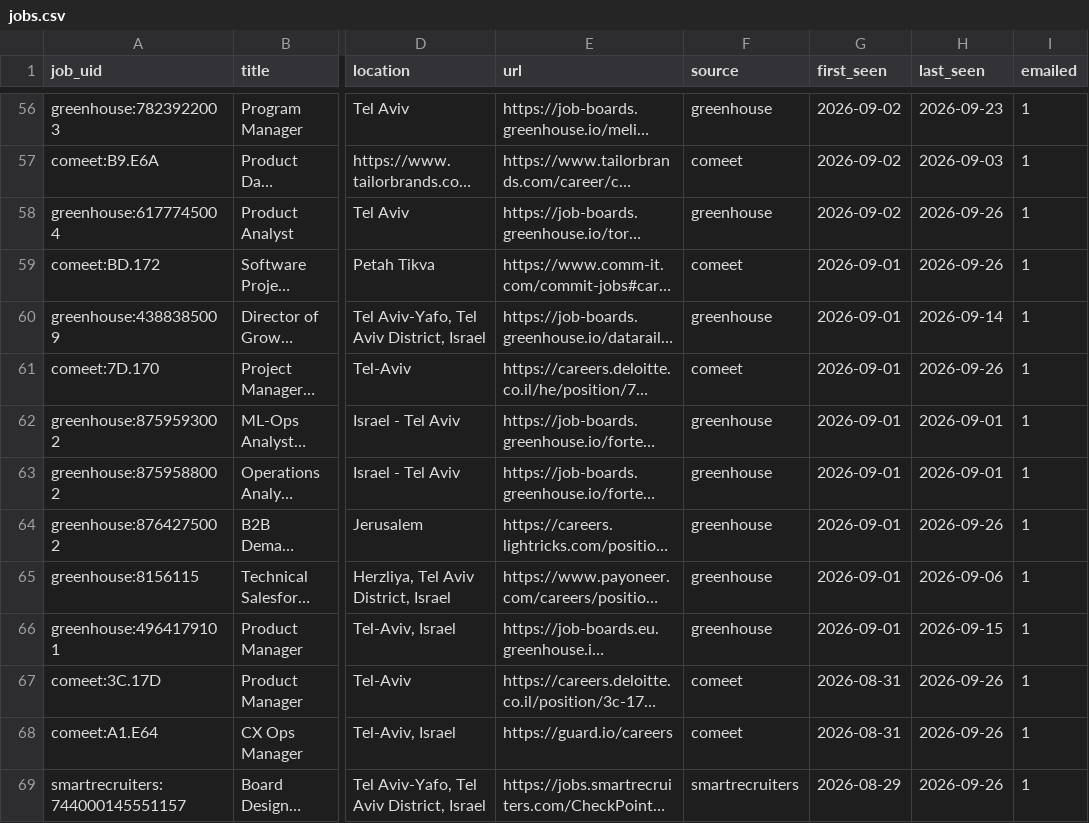
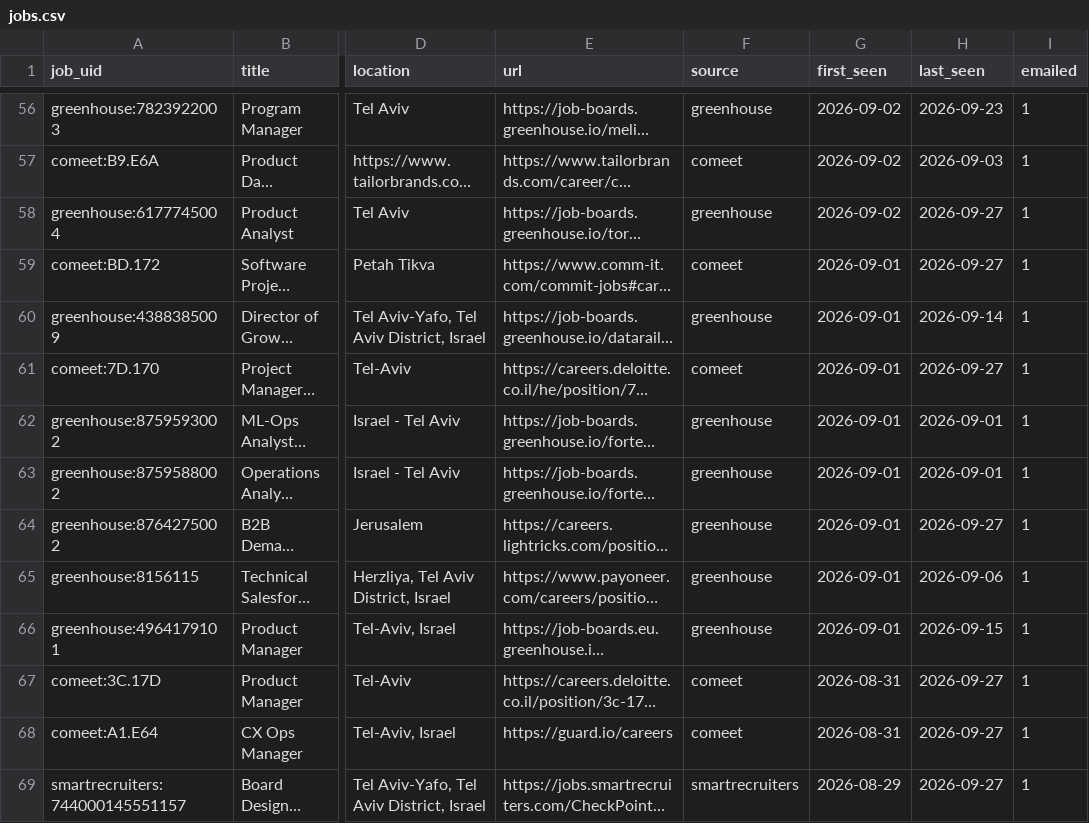
Before and after one commit to danszwec/job-scanner, a CSV file: jobs.csv, drawn as a sheet; only a part is shown, gaps mark what is left out; long unchanged cells end in …; the diff covers the shown part only; the diff names each change by its address in the sheet, - before the commit and + after, or states it on an @@ line.

```diff
--- a/jobs.csv
+++ b/jobs.csv
-H58:H59 (last_seen): 2026-09-26
+H58:H59 (last_seen): 2026-09-27
-H61 (last_seen): 2026-09-26
+H61 (last_seen): 2026-09-27
-H64 (last_seen): 2026-09-26
+H64 (last_seen): 2026-09-27
-H67:H69 (last_seen): 2026-09-26
+H67:H69 (last_seen): 2026-09-27
```
Also changed, not shown: 66 edited cells elsewhere in this file, 1 other file.
